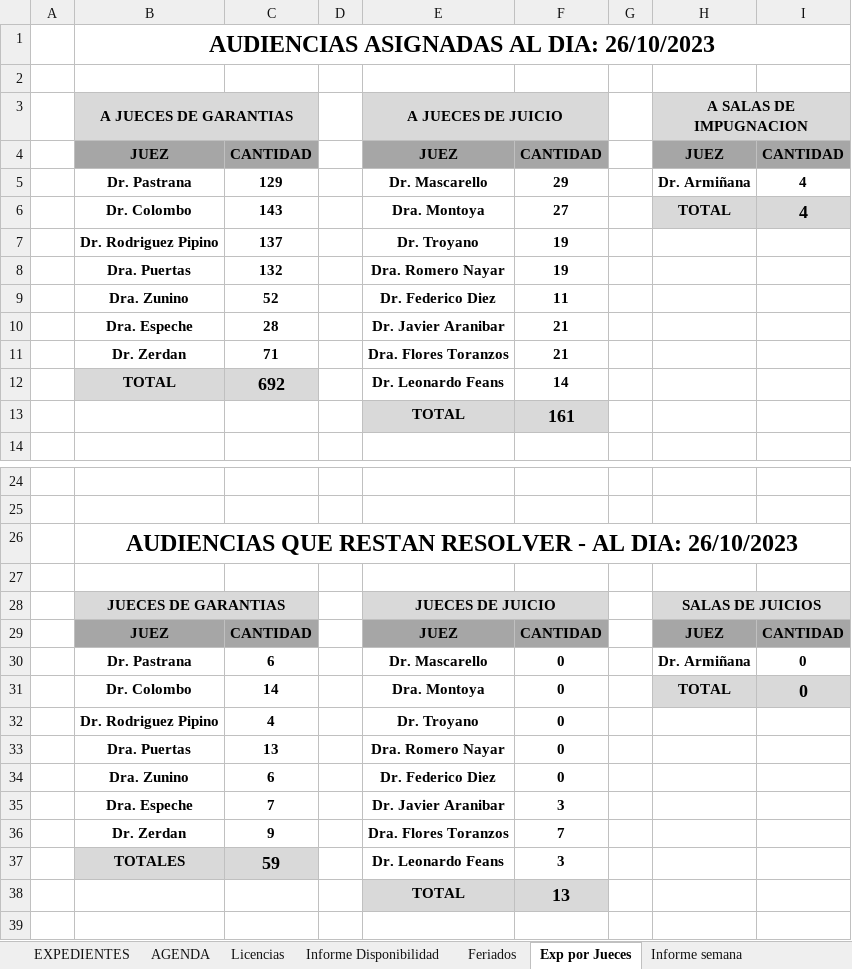
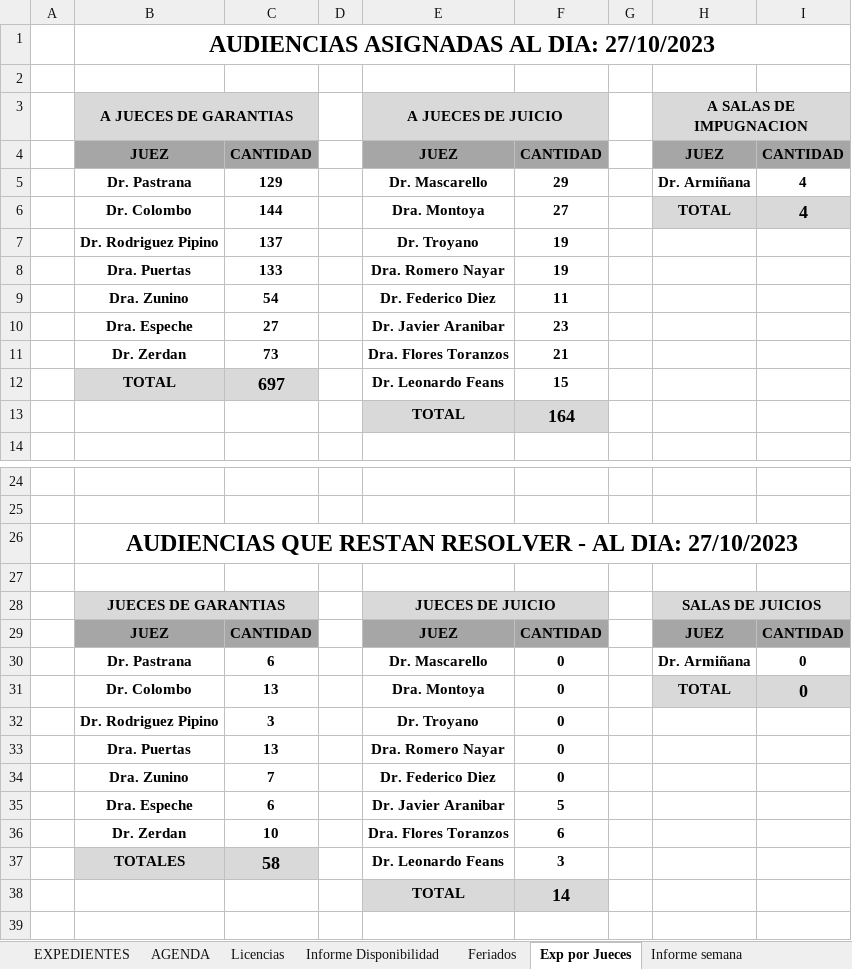
Before and after one commit to Ahira2110/planilla_excel, an Excel workbook: PLCGar.xlsm, sheet Exp por Jueces, drawn as a sheet; only a part is shown, gaps mark what is left out; values as stored, in another font and other column widths than the file's, no borders; the diff covers the shown part only; the diff names each change by its address in the sheet, - before the commit and + after, or states it on an @@ line.

```diff
--- a/PLCGar.xlsm (sheet Exp por Jueces)
+++ b/PLCGar.xlsm (sheet Exp por Jueces)
-B1 (A JUECES DE GARANTIAS): AUDIENCIAS ASIGNADAS AL DIA: 26/10/2023
+B1 (A JUECES DE GARANTIAS): AUDIENCIAS ASIGNADAS AL DIA: 27/10/2023
-C6: 143
+C6: 144
-C8: 132
+C8: 133
-C9: 52
+C9: 54
-C10: 28
+C10: 27
-F10: 21
+F10: 23
-C11: 71
+C11: 73
-C12: 692
+C12: 697
-F12: 14
+F12: 15
-F13: 161
+F13: 164
-B26 (A JUECES DE GARANTIAS): …AL DIA: 26/10/2023
+B26 (A JUECES DE GARANTIAS): …AL DIA: 27/10/2023
-C31: 14
+C31: 13
-C32: 4
+C32: 3
-C34: 6
+C34: 7
-C35: 7
+C35: 6
-F35: 3
+F35: 5
-C36: 9
+C36: 10
-F36: 7
+F36: 6
-C37: 59
+C37: 58
-F38: 13
+F38: 14
```
Also changed, not shown: 10 edited cells elsewhere in this sheet, sheet EXPEDIENTES, sheet Informe Disponibilidad, sheet Graficos Estadisticos, sheet Exp por Encargado, sheet Informe semana, sheet Exp por Encargado - Alvaro, formulas that keep their value, hidden cells, charts or pictures, PLCAcuGral.xlsm.
